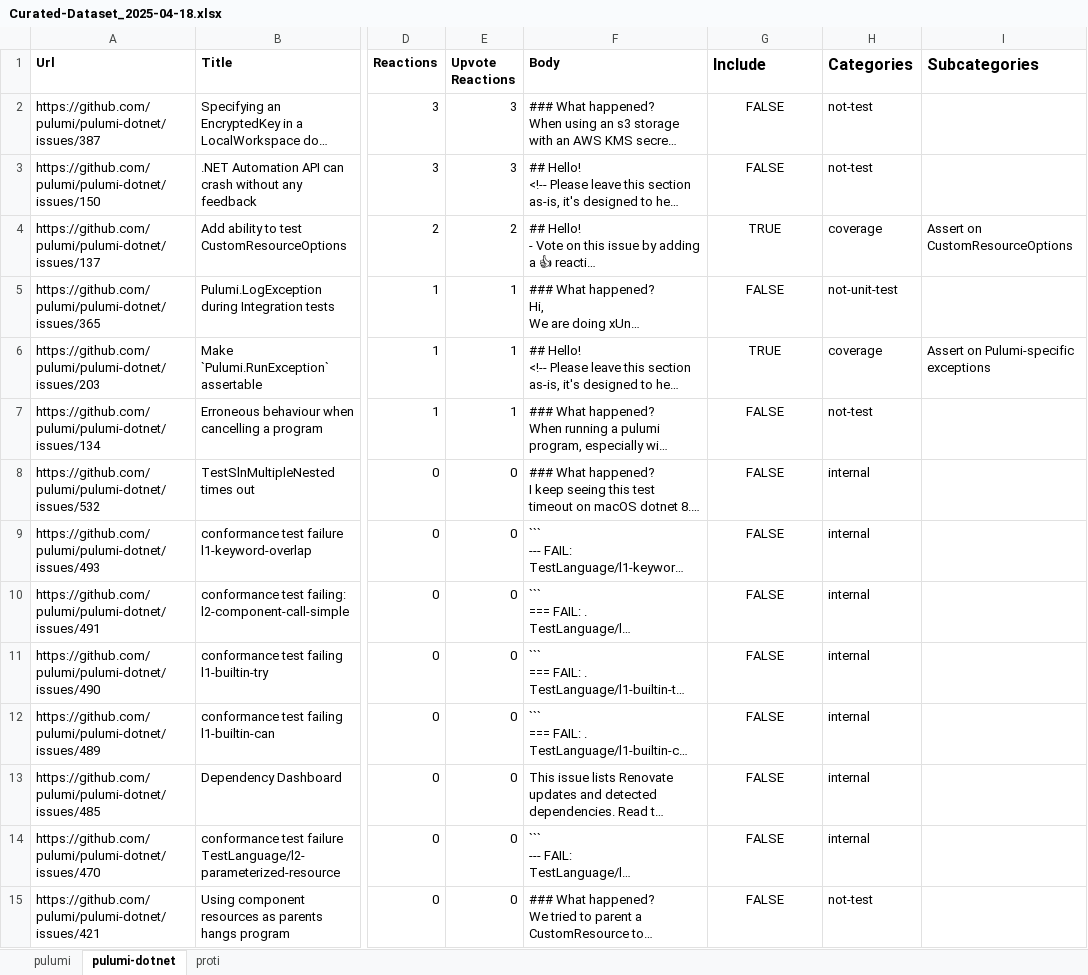
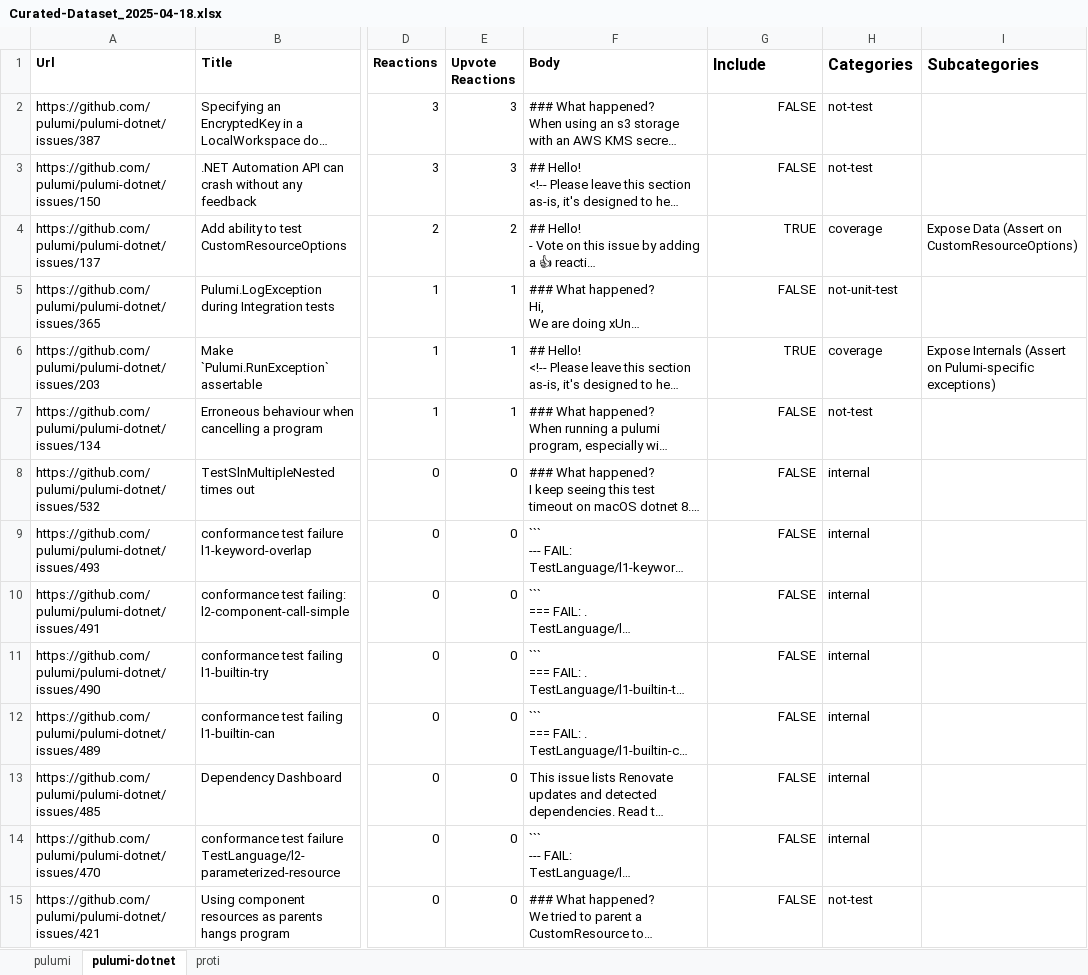
Before and after one commit to Pulumock/Pulumissues, an Excel workbook: Datasets/Curated-Dataset_2025-04-18.xlsx, sheet pulumi-dotnet, drawn as a sheet; only a part is shown, gaps mark what is left out; long unchanged cells end in …; values as stored, in another font and other column widths than the file's, no borders; charts and pictures not drawn; the diff covers the shown part only; the diff names each change by its address in the sheet, - before the commit and + after, or states it on an @@ line.

Commit message:
Revert to correct curated dataset and change Comment to Subcategories

```diff
--- a/Datasets/Curated-Dataset_2025-04-18.xlsx (sheet pulumi-dotnet)
+++ b/Datasets/Curated-Dataset_2025-04-18.xlsx (sheet pulumi-dotnet)
-G2:G15 alignment: center
+G2:G15 alignment: right
-I4 (Subcategories): Assert on CustomResourceOptions
+I4 (Subcategories): Expose Data (Assert on CustomResourceOptions)
-I6 (Subcategories): Assert on Pulumi-specific exceptions
+I6 (Subcategories): Expose Internals (Assert on Pulumi-specific exceptions)
```
Also changed, not shown: 3 edited cells and cell formats elsewhere in this sheet, sheet pulumi, formulas that keep their value, charts or pictures.
